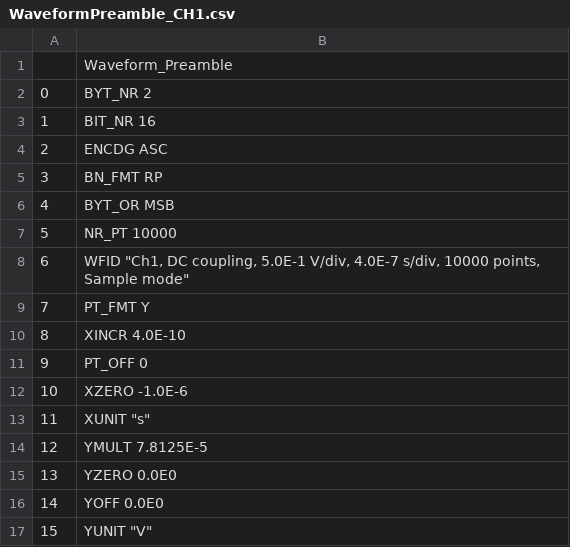
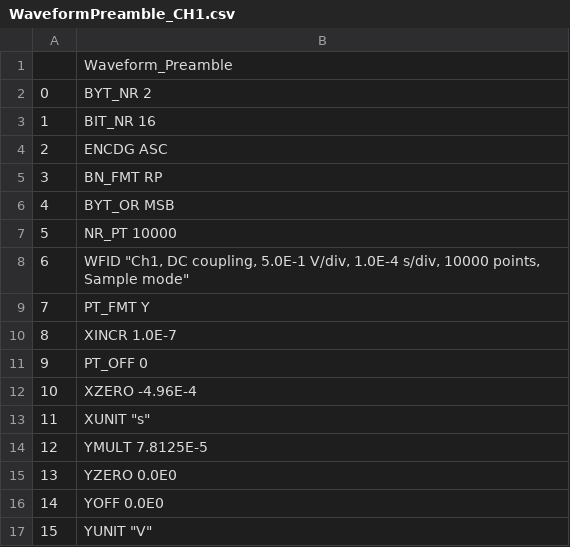
Before and after one commit to YangTing-Singapore/PulseStart, a CSV file: Site11/DUT4/WaveformPreamble_CH1.csv, drawn as a sheet.

```diff
--- a/Site11/DUT4/WaveformPreamble_CH1.csv
+++ b/Site11/DUT4/WaveformPreamble_CH1.csv
@@ -7,7 +7,7 @@
 5,NR_PT 10000
-6,"WFID ""Ch1, DC coupling, 5.0E-1 V/div, 4.0E-7 s/div, 10000 points, Sample mode"""
+6,"WFID ""Ch1, DC coupling, 5.0E-1 V/div, 1.0E-4 s/div, 10000 points, Sample mode"""
 7,PT_FMT Y
-8,XINCR 4.0E-10
+8,XINCR 1.0E-7
 9,PT_OFF 0
-10,XZERO -1.0E-6
+10,XZERO -4.96E-4
 11,"XUNIT ""s"""
```
Also changed, not shown: Site11/DUT4/WaveformPreamble_CH3.csv, Site11/DUT4/WaveformPreamble_CH4.csv, 22 other files.
